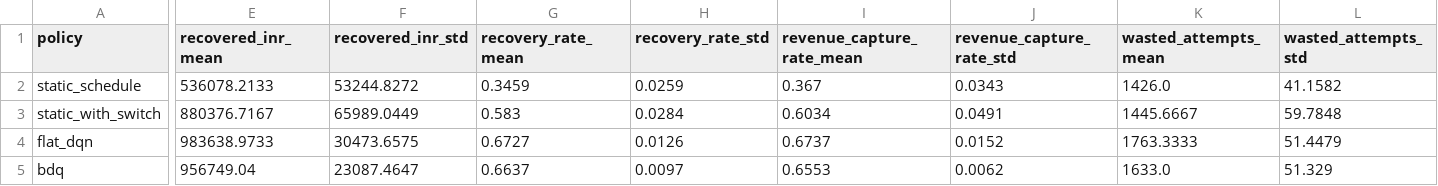
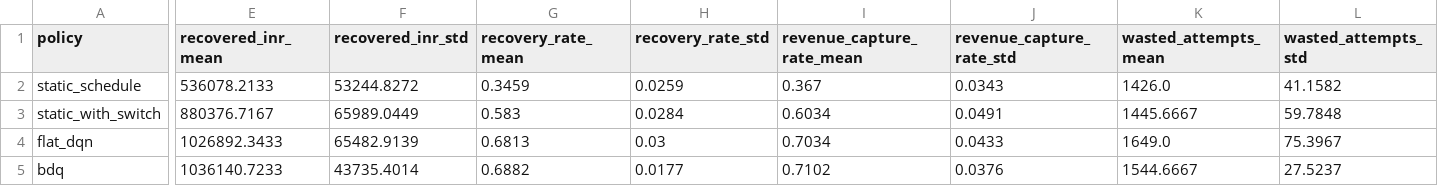
Before and after one commit to 23f3003672/hra-pay, a CSV file: results/aggregate_metrics.csv, drawn as a sheet; only a part is shown, gaps mark what is left out; the diff covers the shown part only; the diff names each change by its address in the sheet, - before the commit and + after, or states it on an @@ line.

Commit message:
Multi-seed training, variance-aware comparison, retract single-seed claim

```diff
--- a/results/aggregate_metrics.csv
+++ b/results/aggregate_metrics.csv
-E4 (recovered_inr_mean): 983638.9733
+E4 (recovered_inr_mean): 1026892.3433
-F4 (recovered_inr_std): 30473.6575
+F4 (recovered_inr_std): 65482.9139
-G4 (recovery_rate_mean): 0.6727
+G4 (recovery_rate_mean): 0.6813
-H4 (recovery_rate_std): 0.0126
+H4 (recovery_rate_std): 0.03
-I4 (revenue_capture_rate_mean): 0.6737
+I4 (revenue_capture_rate_mean): 0.7034
-J4 (revenue_capture_rate_std): 0.0152
+J4 (revenue_capture_rate_std): 0.0433
-K4 (wasted_attempts_mean): 1763.3333
+K4 (wasted_attempts_mean): 1649.0
-L4 (wasted_attempts_std): 51.4479
+L4 (wasted_attempts_std): 75.3967
-E5 (recovered_inr_mean): 956749.04
+E5 (recovered_inr_mean): 1036140.7233
-F5 (recovered_inr_std): 23087.4647
+F5 (recovered_inr_std): 43735.4014
-G5 (recovery_rate_mean): 0.6637
+G5 (recovery_rate_mean): 0.6882
-H5 (recovery_rate_std): 0.0097
+H5 (recovery_rate_std): 0.0177
-I5 (revenue_capture_rate_mean): 0.6553
+I5 (revenue_capture_rate_mean): 0.7102
-J5 (revenue_capture_rate_std): 0.0062
+J5 (revenue_capture_rate_std): 0.0376
-K5 (wasted_attempts_mean): 1633.0
+K5 (wasted_attempts_mean): 1544.6667
-L5 (wasted_attempts_std): 51.329
+L5 (wasted_attempts_std): 27.5237
```
Also changed, not shown: 24 edited cells elsewhere in this file, results/per_seed_metrics.csv, 24 other files.
